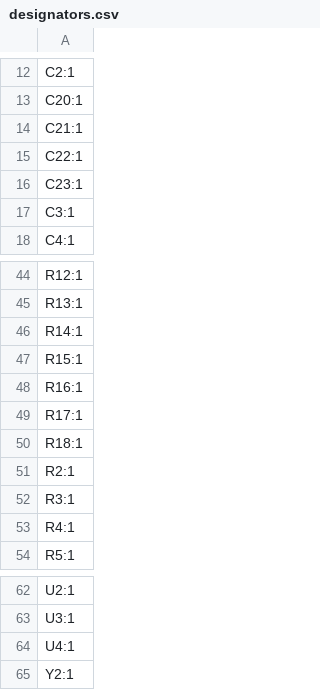
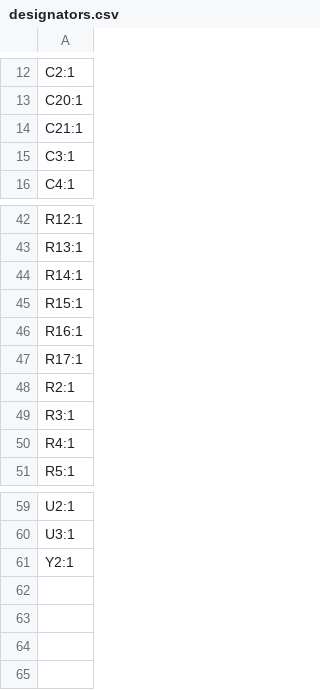
Before and after one commit to teal52/PD_Sink_Inspector, a CSV file: production/designators.csv, drawn as a sheet; only a part is shown, gaps mark what is left out; the diff names each change by its address in the sheet, - before the commit and + after, or states it on an @@ line.

```diff
--- a/production/designators.csv
+++ b/production/designators.csv
-row 15: C22:1
-row 16: C23:1
-row 50: R18:1
-row 64: U4:1
```
Also changed, not shown: production/bom.csv, production/positions.csv, 24 other files.
